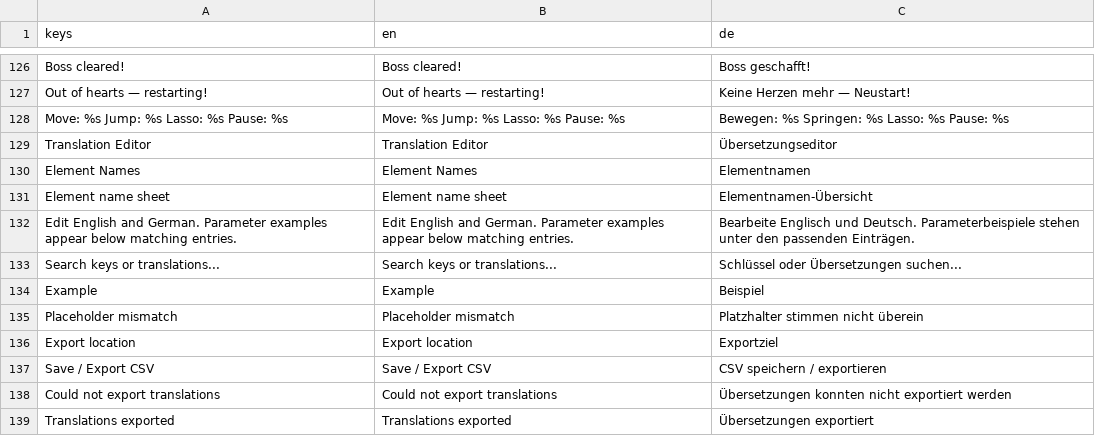
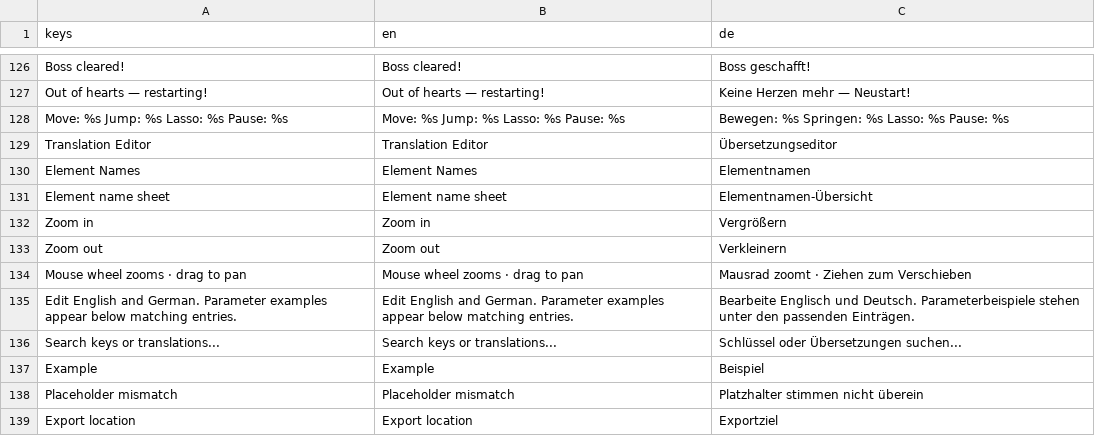
Before and after one commit to stefanObs/first-2d-jump-and-run, a CSV file: assets/i18n/game_text.csv, drawn as a sheet; only a part is shown, gaps mark what is left out; the shorter side is filled out with more unchanged rows.

Commit message:
Make the element-name reference sheet zoomable on the start screen.
Players can enlarge labeled collage details via +/−, mouse wheel, or pinch, then drag to pan, without changing the F1 unlock flow.

```diff
--- a/assets/i18n/game_text.csv
+++ b/assets/i18n/game_text.csv
@@ -131,2 +131,5 @@ Element Names,Element Names,Elementnamen
 Element name sheet,Element name sheet,Elementnamen-Übersicht
+Zoom in,Zoom in,Vergrößern
+Zoom out,Zoom out,Verkleinern
+Mouse wheel zooms · drag to pan,Mouse wheel zooms · drag to pan,Mausrad zoomt · Ziehen zum Verschieben
 Edit English and German. Parameter examples appear below matching entries.,Edit English and German. Parameter examples appear below matching entries.,Bearbeite Englisch und Deutsch. Parameterbeispiele stehen unter den passenden Einträgen.
```
Also changed, not shown: 5 other files.
